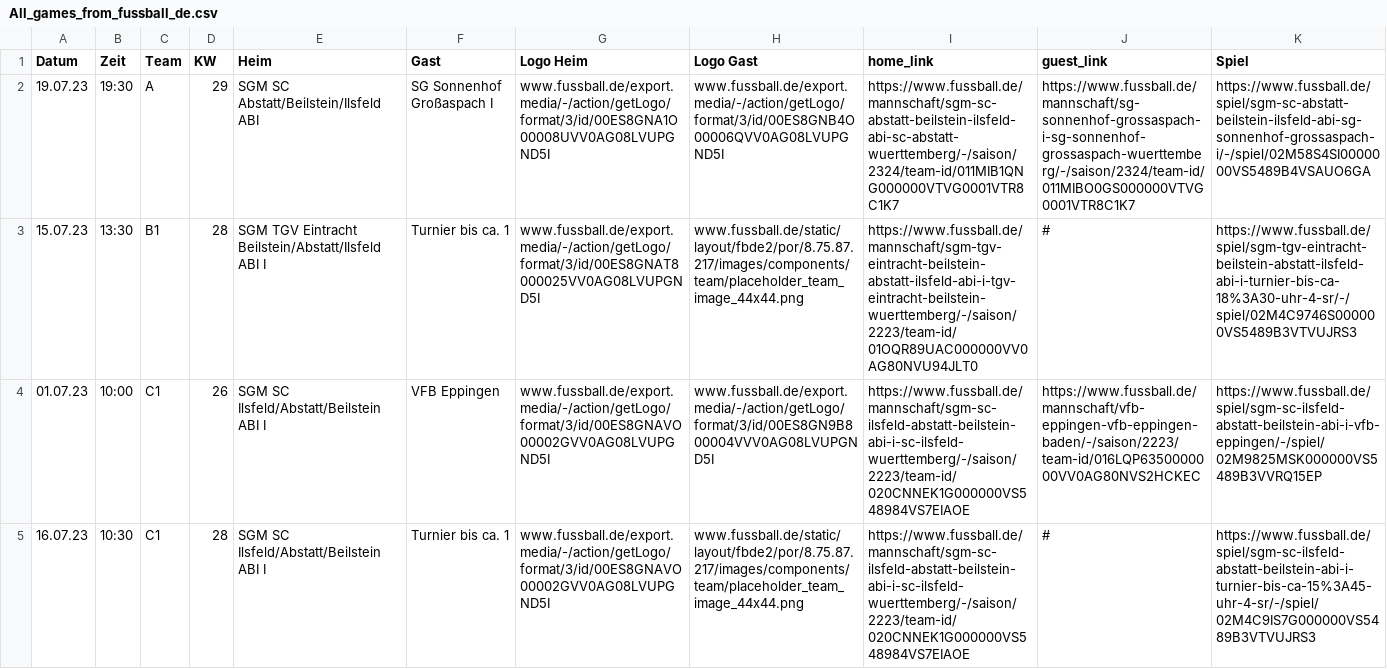
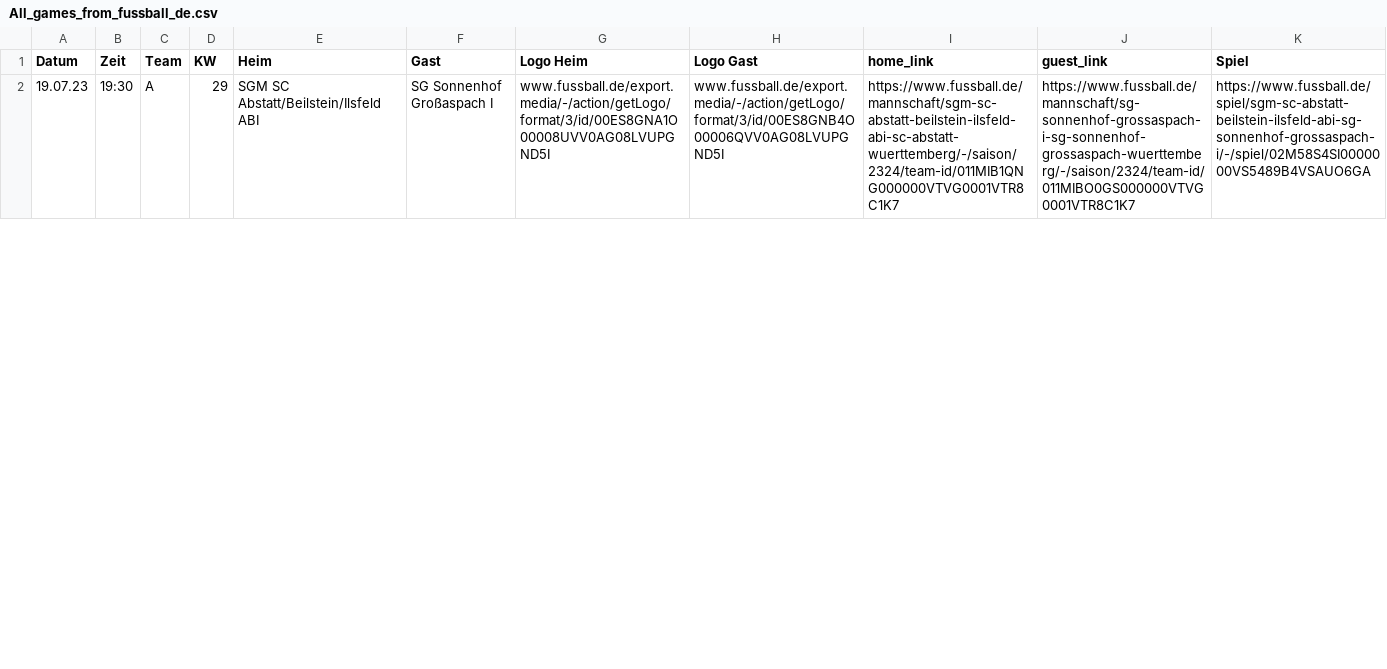
Before and after one commit to sgm-abi/ABI-Homepage, a CSV file: Skripte/All_games_from_fussball_de.csv, drawn as a sheet; only a part is shown; removed rows and columns are numbered as before the commit, all else as after; the diff covers the shown part only; the diff names each change by its address in the sheet, - before the commit and + after, or states it on an @@ line.

```diff
--- a/Skripte/All_games_from_fussball_de.csv
+++ b/Skripte/All_games_from_fussball_de.csv
-row 3: 15.07.23 | 13:30 | B1 | 28 | SGM TGV Eintracht Beilstein/Abstatt/Ilsfeld ABI I | Turnier bis ca. 1 | www.fussball.de/export.media/-/action/getLogo/format/3/id/00ES8GNAT8000025VV0AG08LVUPGND5I | www.fussball.de/static/layout/fbde2/por/8.75.87.217/images/components/team/placeholder_team_image_44x44.png | https://www.fussball.de/mannschaft/sgm-tgv-eintracht-beilstein-abstatt-ilsfeld-abi-i-tgv-eintracht-beilstein-wuerttemberg/-/saison/2223/team-id/01OQR89UAC000000VV0AG80NVU94JLT0 | # | https://www.fussball.de/spiel/sgm-tgv-eintracht-beilstein-abstatt-ilsfeld-abi-i-turnier-bis-ca-18%3A30-uhr-4-sr/-/spiel/02M4C9746S000000VS5489B3VTVUJRS3
-row 4: 01.07.23 | 10:00 | C1 | 26 | SGM SC Ilsfeld/Abstatt/Beilstein ABI I | VFB Eppingen | www.fussball.de/export.media/-/action/getLogo/format/3/id/00ES8GNAVO00002GVV0AG08LVUPGND5I | www.fussball.de/export.media/-/action/getLogo/format/3/id/00ES8GN9B800004VVV0AG08LVUPGND5I | https://www.fussball.de/mannschaft/sgm-sc-ilsfeld-abstatt-beilstein-abi-i-sc-ilsfeld-wuerttemberg/-/saison/2223/team-id/020CNNEK1G000000VS548984VS7EIAOE | https://www.fussball.de/mannschaft/vfb-eppingen-vfb-eppingen-baden/-/saison/2223/team-id/016LQP6350000000VV0AG80NVS2HCKEC | https://www.fussball.de/spiel/sgm-sc-ilsfeld-abstatt-beilstein-abi-i-vfb-eppingen/-/spiel/02M9825MSK000000VS5489B3VVRQ15EP
-row 5: 16.07.23 | 10:30 | C1 | 28 | SGM SC Ilsfeld/Abstatt/Beilstein ABI I | Turnier bis ca. 1 | www.fussball.de/export.media/-/action/getLogo/format/3/id/00ES8GNAVO00002GVV0AG08LVUPGND5I | www.fussball.de/static/layout/fbde2/por/8.75.87.217/images/components/team/placeholder_team_image_44x44.png | https://www.fussball.de/mannschaft/sgm-sc-ilsfeld-abstatt-beilstein-abi-i-sc-ilsfeld-wuerttemberg/-/saison/2223/team-id/020CNNEK1G000000VS548984VS7EIAOE | # | https://www.fussball.de/spiel/sgm-sc-ilsfeld-abstatt-beilstein-abi-i-turnier-bis-ca-15%3A45-uhr-4-sr/-/spiel/02M4C9IS7G000000VS5489B3VTVUJRS3
```
Also changed, not shown: 4 added rows and 3 removed rows elsewhere in this file, Skripte/out.csv, 12 other files.
